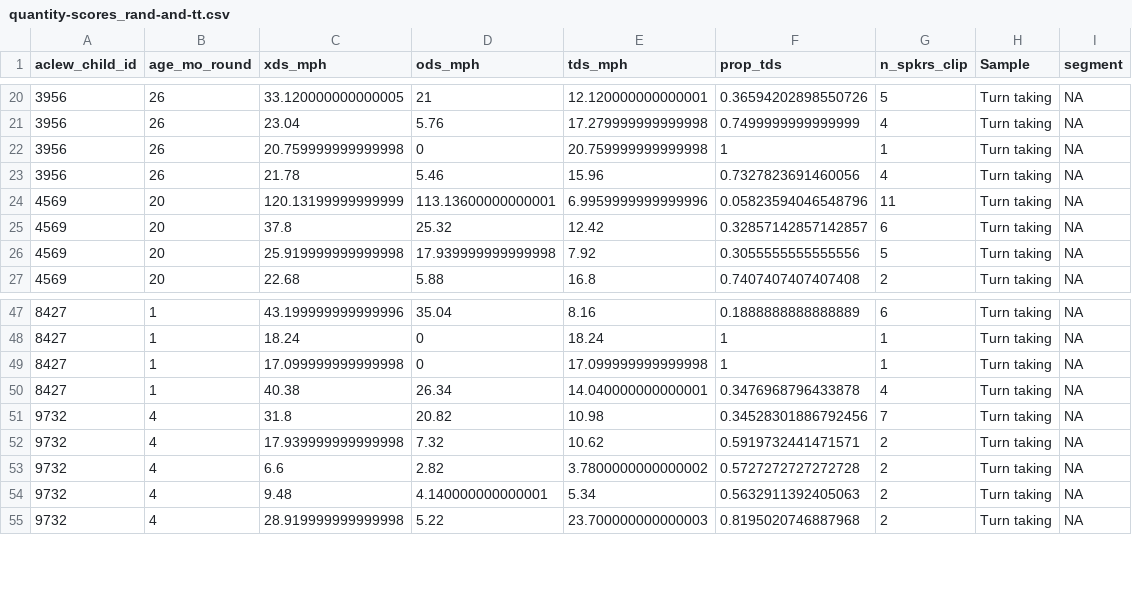
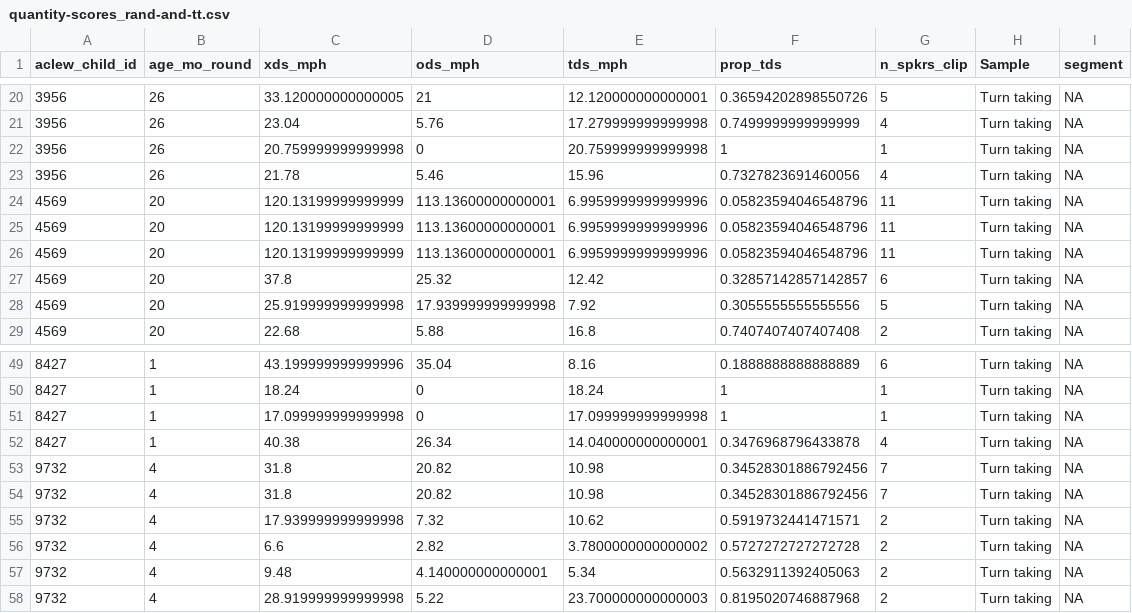
Before and after one commit to marisacasillas/Yeli-CLE, a CSV file: shiny_input/quantity-scores_rand-and-tt.csv, drawn as a sheet; only a part is shown, gaps mark what is left out.

```diff
--- a/shiny_input/quantity-scores_rand-and-tt.csv
+++ b/shiny_input/quantity-scores_rand-and-tt.csv
@@ -24,2 +24,4 @@ aclew_child_id,age_mo_round,xds_mph,ods_mph,tds_mph,prop_tds,n_spkrs_clip,Sample
 4569,20,120.13199999999999,113.13600000000001,6.9959999999999996,0.05823594046548796,11,Turn taking,NA
+4569,20,120.13199999999999,113.13600000000001,6.9959999999999996,0.05823594046548796,11,Turn taking,NA
+4569,20,120.13199999999999,113.13600000000001,6.9959999999999996,0.05823594046548796,11,Turn taking,NA
 4569,20,37.8,25.32,12.42,0.32857142857142857,6,Turn taking,NA
@@ -50,2 +52,3 @@ aclew_child_id,age_mo_round,xds_mph,ods_mph,tds_mph,prop_tds,n_spkrs_clip,Sample
 8427,1,40.38,26.34,14.040000000000001,0.3476968796433878,4,Turn taking,NA
+9732,4,31.8,20.82,10.98,0.34528301886792456,7,Turn taking,NA
 9732,4,31.8,20.82,10.98,0.34528301886792456,7,Turn taking,NA
```
Also changed, not shown: shiny_input/all_vocmat-types_proportions.csv, shiny_input/quantity-scores_rand-and-tt-TOD.csv, 32 other files.
